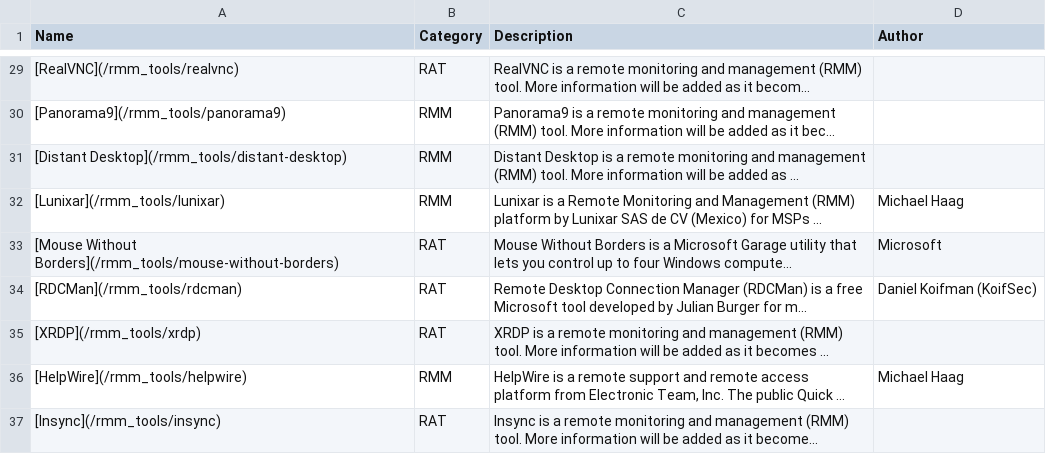
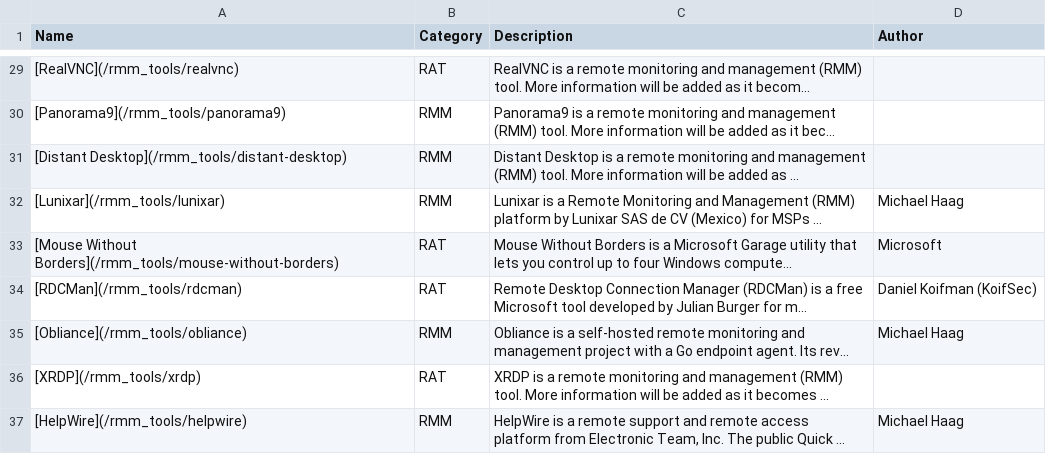
Before and after one commit to magicsword-io/LOLRMM, a CSV file: website/public/rmm_tools_table.csv, drawn as a sheet; only a part is shown, gaps mark what is left out; the shorter side is filled out with more unchanged rows; the diff covers the shown part only; the diff names each change by its address in the sheet, - before the commit and + after, or states it on an @@ line.

```diff
--- a/website/public/rmm_tools_table.csv
+++ b/website/public/rmm_tools_table.csv
+row 35: [Obliance](/rmm_tools/obliance) | RMM | Obliance is a self-hosted remote monitoring and management project with a Go endpoint agent. Its rev... | Michael Haag
```
Also changed, not shown: 13 added rows elsewhere in this file, 23 other files.
